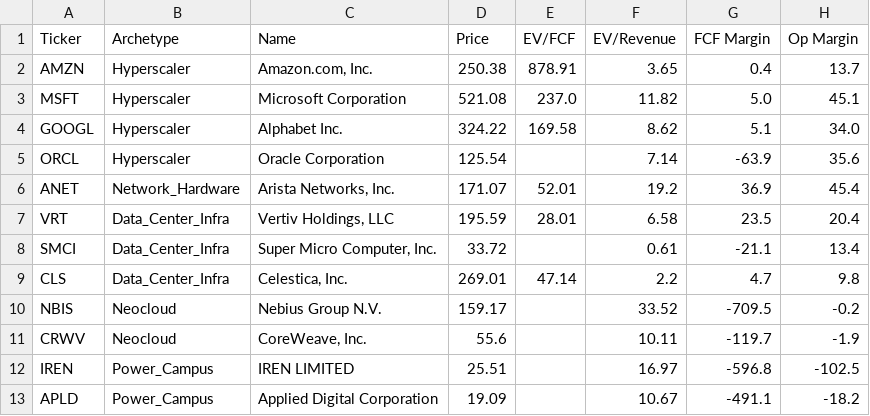
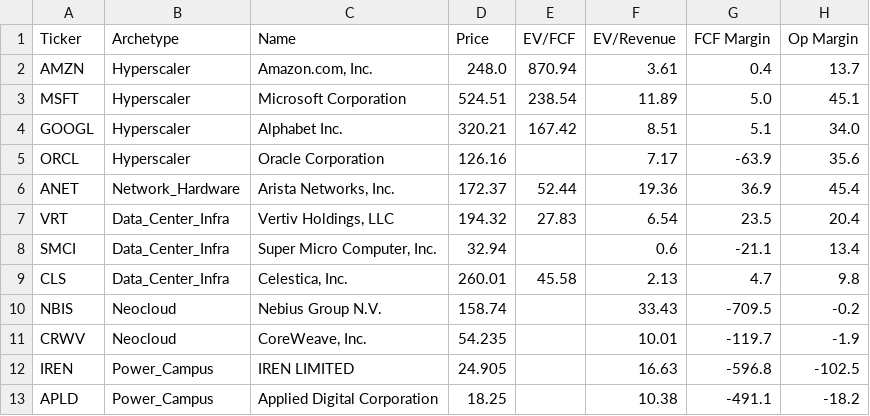
Before and after one commit to NersesArslan/Stockify, a CSV file: data/cloud.csv, drawn as a sheet; only a part is shown; the diff names each change by its address in the sheet, - before the commit and + after, or states it on an @@ line.

```diff
--- a/data/cloud.csv
+++ b/data/cloud.csv
-D2 (Price): 250.38
+D2 (Price): 248.0
-E2 (EV/FCF): 878.91
+E2 (EV/FCF): 870.94
-F2 (EV/Revenue): 3.65
+F2 (EV/Revenue): 3.61
-D3 (Price): 521.08
+D3 (Price): 524.51
-E3 (EV/FCF): 237.0
+E3 (EV/FCF): 238.54
-F3 (EV/Revenue): 11.82
+F3 (EV/Revenue): 11.89
-D4 (Price): 324.22
+D4 (Price): 320.21
-E4 (EV/FCF): 169.58
+E4 (EV/FCF): 167.42
-F4 (EV/Revenue): 8.62
+F4 (EV/Revenue): 8.51
-D5 (Price): 125.54
+D5 (Price): 126.16
-F5 (EV/Revenue): 7.14
+F5 (EV/Revenue): 7.17
-D6 (Price): 171.07
+D6 (Price): 172.37
-E6 (EV/FCF): 52.01
+E6 (EV/FCF): 52.44
-F6 (EV/Revenue): 19.2
+F6 (EV/Revenue): 19.36
-D7 (Price): 195.59
+D7 (Price): 194.32
-E7 (EV/FCF): 28.01
+E7 (EV/FCF): 27.83
-F7 (EV/Revenue): 6.58
+F7 (EV/Revenue): 6.54
-D8 (Price): 33.72
+D8 (Price): 32.94
-F8 (EV/Revenue): 0.61
+F8 (EV/Revenue): 0.6
-D9 (Price): 269.01
+D9 (Price): 260.01
-E9 (EV/FCF): 47.14
+E9 (EV/FCF): 45.58
-F9 (EV/Revenue): 2.2
+F9 (EV/Revenue): 2.13
-D10 (Price): 159.17
+D10 (Price): 158.74
-F10 (EV/Revenue): 33.52
+F10 (EV/Revenue): 33.43
-D11 (Price): 55.6
+D11 (Price): 54.235
-F11 (EV/Revenue): 10.11
+F11 (EV/Revenue): 10.01
-D12 (Price): 25.51
+D12 (Price): 24.905
-F12 (EV/Revenue): 16.97
+F12 (EV/Revenue): 16.63
-D13 (Price): 19.09
+D13 (Price): 18.25
-F13 (EV/Revenue): 10.67
+F13 (EV/Revenue): 10.38
```
Also changed, not shown: data/cloud_scored.csv, data/cyber.csv, 6 other files.
